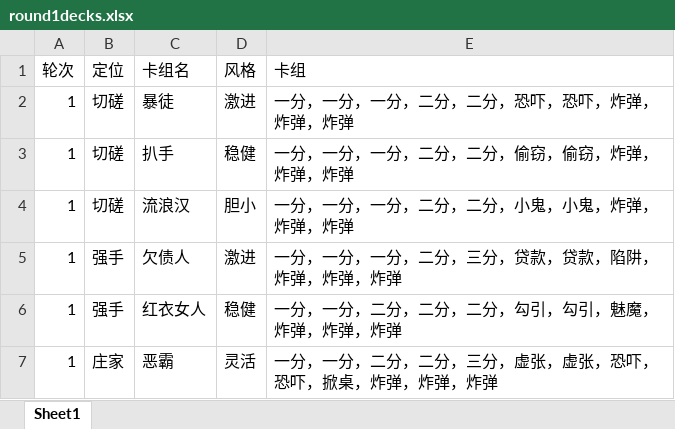
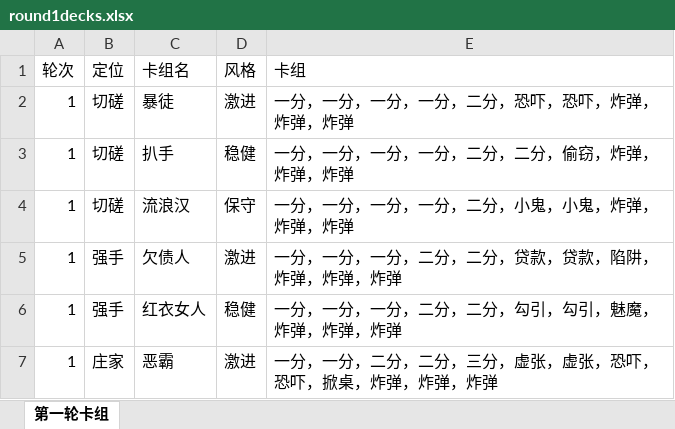
Before and after one commit to RongHua778/ChoubaoGame, an Excel workbook: Data/round1decks.xlsx, sheet 第一轮卡组, drawn as a sheet; values as stored, in another font and other column widths than the file's, no borders; the diff names each change by its address in the sheet, - before the commit and + after, or states it on an @@ line.

```diff
--- a/Data/round1decks.xlsx (sheet 第一轮卡组)
+++ b/Data/round1decks.xlsx (sheet 第一轮卡组)
-sheet tab: Sheet1
+sheet tab: 第一轮卡组
-E2 (卡组): 一分，一分，一分，二分，二分，恐吓，恐吓，炸弹，炸弹，炸弹
+E2 (卡组): 一分，一分，一分，一分，二分，恐吓，恐吓，炸弹，炸弹，炸弹
-E3 (卡组): 一分，一分，一分，二分，二分，偷窃，偷窃，炸弹，炸弹，炸弹
+E3 (卡组): 一分，一分，一分，一分，二分，二分，偷窃，炸弹，炸弹，炸弹
-D4 (风格): 胆小
+D4 (风格): 保守
-E4 (卡组): 一分，一分，一分，二分，二分，小鬼，小鬼，炸弹，炸弹，炸弹
+E4 (卡组): 一分，一分，一分，一分，二分，小鬼，小鬼，炸弹，炸弹，炸弹
-E5 (卡组): 一分，一分，一分，二分，三分，贷款，贷款，陷阱，炸弹，炸弹，炸弹
+E5 (卡组): 一分，一分，一分，二分，二分，贷款，贷款，陷阱，炸弹，炸弹，炸弹
-E6 (卡组): 一分，一分，二分，二分，二分，勾引，勾引，魅魔，炸弹，炸弹，炸弹
+E6 (卡组): 一分，一分，一分，二分，二分，勾引，勾引，魅魔，炸弹，炸弹，炸弹
-D7 (风格): 灵活
+D7 (风格): 激进
```
Also changed, not shown: Data/carddesign.xlsx, 18 other files.
